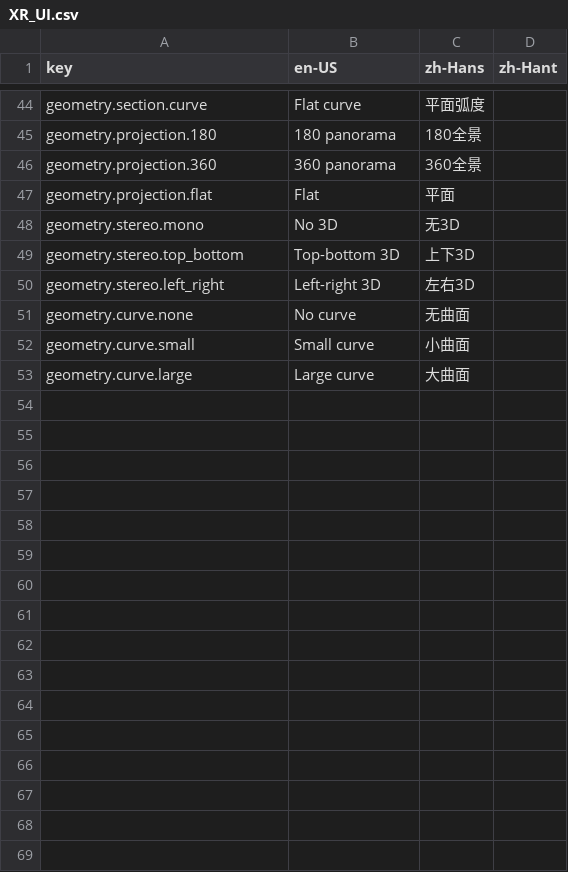
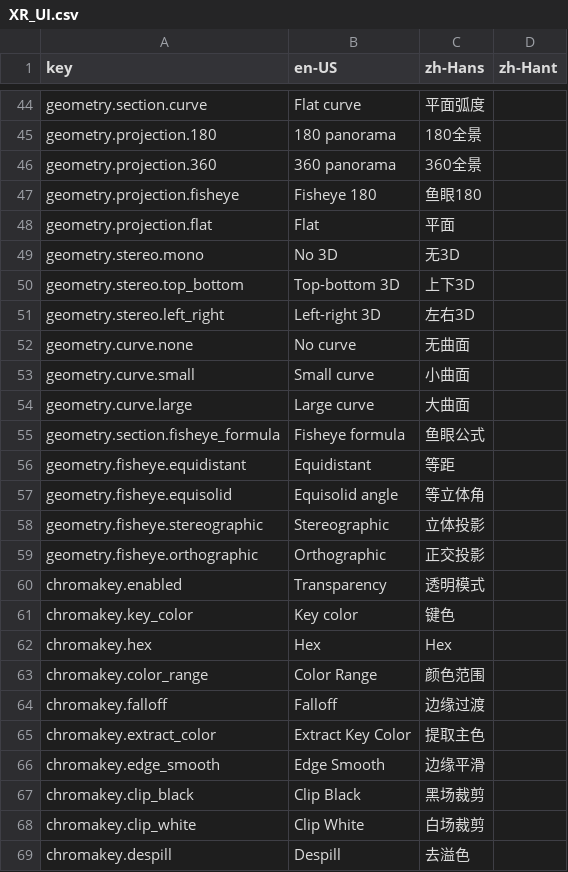
Before and after one commit to ijkm1234/xr_vlc, a CSV file: Assets/Localization/XR_UI.csv, drawn as a sheet; only a part is shown, gaps mark what is left out.

```diff
--- a/Assets/Localization/XR_UI.csv
+++ b/Assets/Localization/XR_UI.csv
@@ -46,2 +46,3 @@ geometry.projection.180,180 panorama,180全景,
 geometry.projection.360,360 panorama,360全景,
+geometry.projection.fisheye,Fisheye 180,鱼眼180,
 geometry.projection.flat,Flat,平面,
@@ -53 +54,16 @@ geometry.curve.small,Small curve,小曲面,
 geometry.curve.large,Large curve,大曲面,
+geometry.section.fisheye_formula,Fisheye formula,鱼眼公式,
+geometry.fisheye.equidistant,Equidistant,等距,
+geometry.fisheye.equisolid,Equisolid angle,等立体角,
+geometry.fisheye.stereographic,Stereographic,立体投影,
+geometry.fisheye.orthographic,Orthographic,正交投影,
+chromakey.enabled,Transparency,透明模式,
+chromakey.key_color,Key color,键色,
+chromakey.hex,Hex,Hex,
+chromakey.color_range,Color Range,颜色范围,
+chromakey.falloff,Falloff,边缘过渡,
+chromakey.extract_color,Extract Key Color,提取主色,
+chromakey.edge_smooth,Edge Smooth,边缘平滑,
+chromakey.clip_black,Clip Black,黑场裁剪,
+chromakey.clip_white,Clip White,白场裁剪,
+chromakey.despill,Despill,去溢色,
```
Also changed, not shown: 56 other files.
